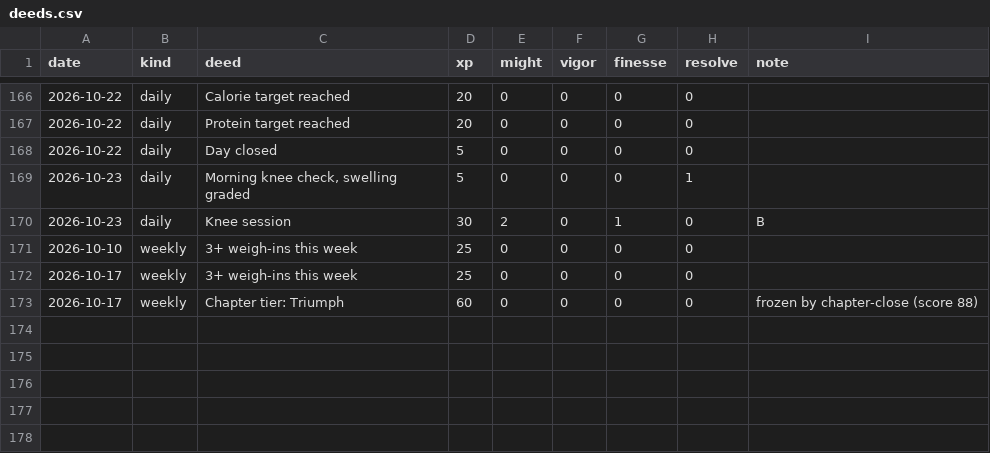
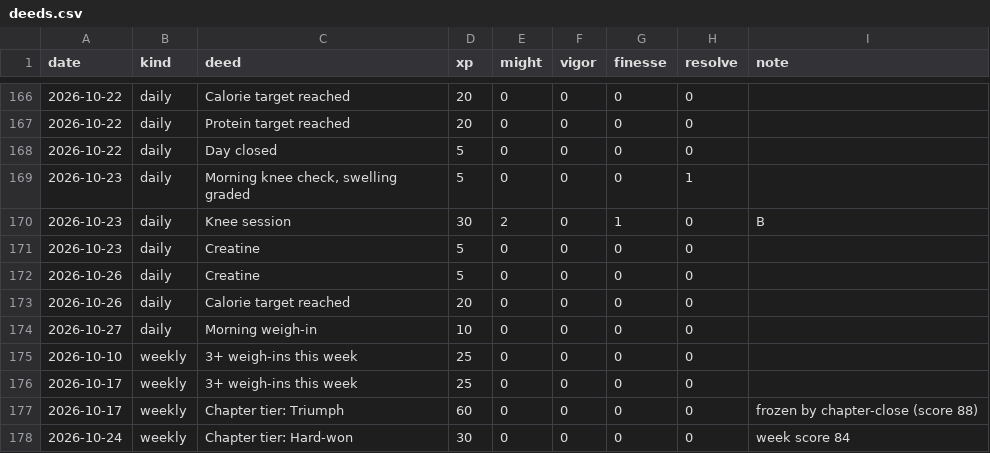
Before and after one commit to bro2jo/leyenda, a CSV file: engine/deeds.csv, drawn as a sheet; only a part is shown, gaps mark what is left out.

```diff
--- a/engine/deeds.csv
+++ b/engine/deeds.csv
@@ -170,2 +170,6 @@ date,kind,deed,xp,might,vigor,finesse,resolve,note
 2026-10-23,daily,Knee session,30,2,0,1,0,B
+2026-10-23,daily,Creatine,5,0,0,0,0,
+2026-10-26,daily,Creatine,5,0,0,0,0,
+2026-10-26,daily,Calorie target reached,20,0,0,0,0,
+2026-10-27,daily,Morning weigh-in,10,0,0,0,0,
 2026-10-10,weekly,3+ weigh-ins this week,25,0,0,0,0,
@@ -173 +177,2 @@ date,kind,deed,xp,might,vigor,finesse,resolve,note
 2026-10-17,weekly,Chapter tier: Triumph,60,0,0,0,0,frozen by chapter-close (score 88)
+2026-10-24,weekly,Chapter tier: Hard-won,30,0,0,0,0,week score 84
```
Also changed, not shown: real/logs/daily_log.csv, real/logs/exercise_log.csv, 8 other files.
